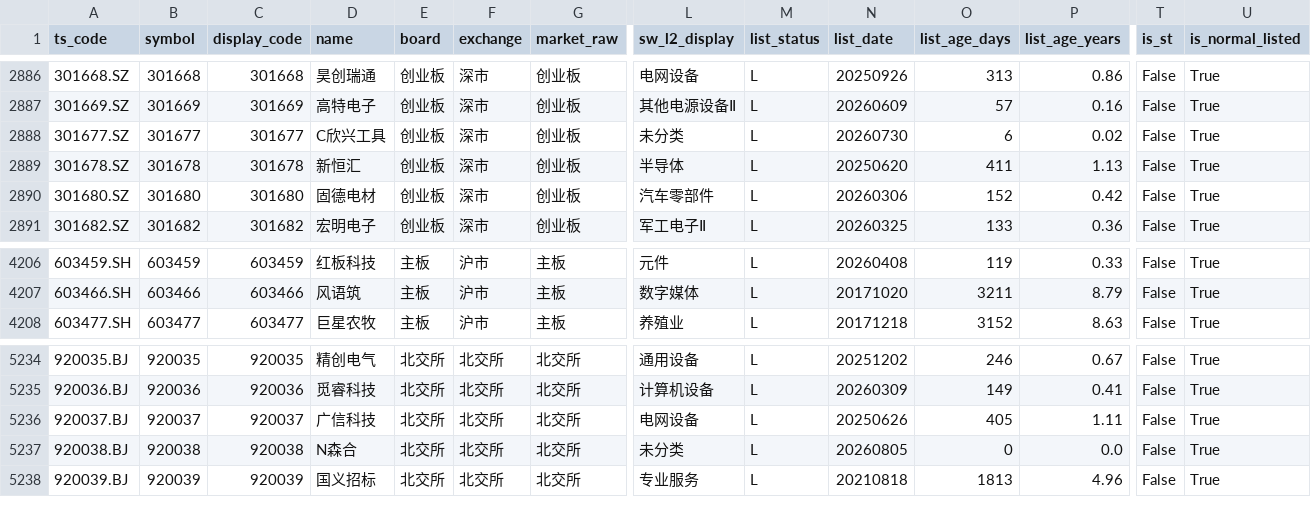
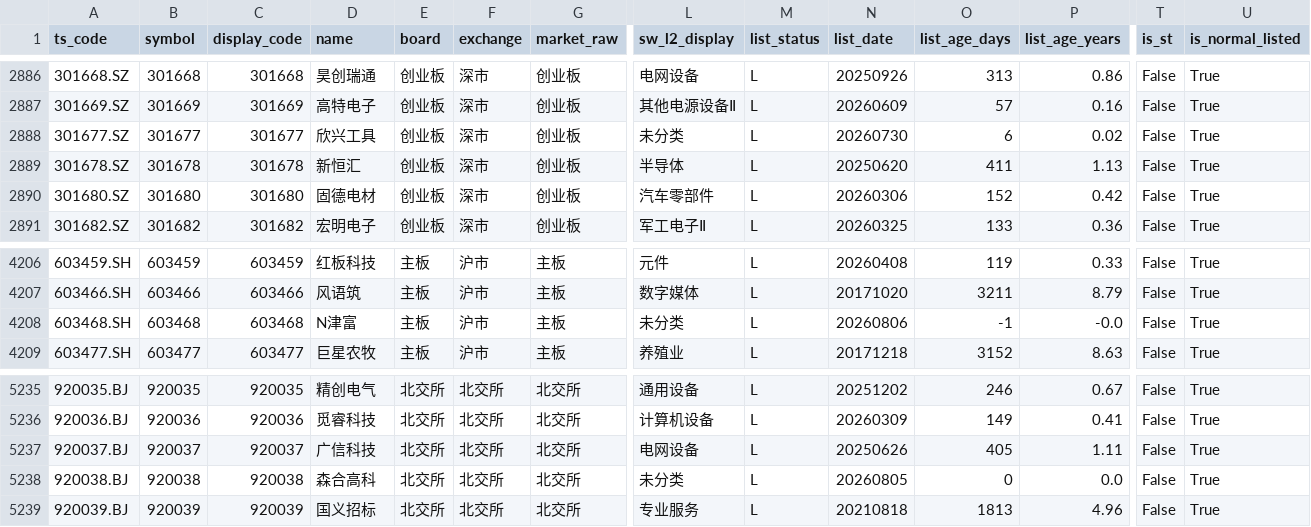
Before and after one commit to csaizbc/Select-Stock, a CSV file: output/all_stocks.csv, drawn as a sheet; only a part is shown, gaps mark what is left out; addresses are those after the commit; rows hold the shown columns only; the diff names each change by its address in the sheet, - before the commit and + after, or states it on an @@ line.

```diff
--- a/output/all_stocks.csv
+++ b/output/all_stocks.csv
-D2888 (name): C欣兴工具
+D2888 (name): 欣兴工具
+row 4208: 603468.SH | 603468 | 603468 | N津富 | 主板 | 沪市 | 主板 | 未分类 | L | 20260806 | -1 | -0.0 | False | True
-D5238 (name): N森合
+D5238 (name): 森合高科
```
Also changed, not shown: output/default_excluded.csv, output/pools/all_all.csv, 19 other files.
